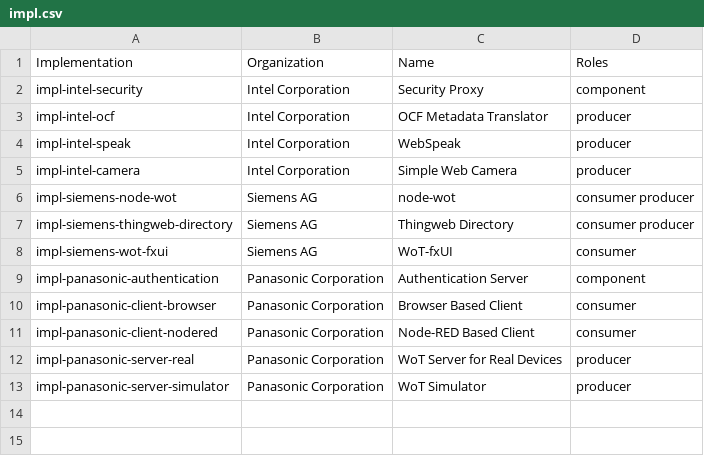
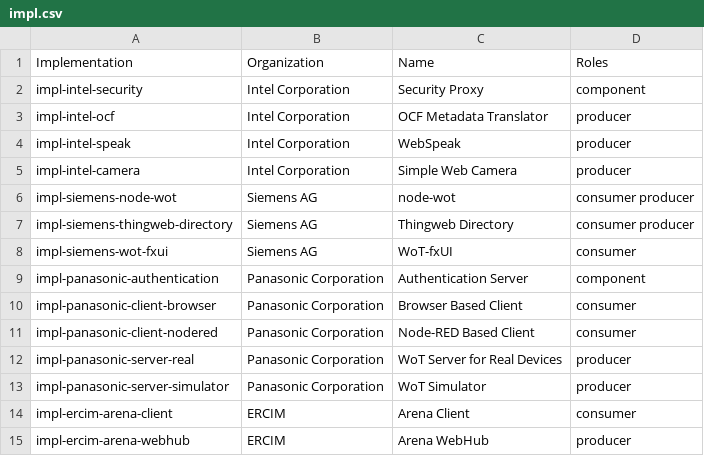
Before and after one commit to w3c/wot-thing-description, a CSV file: testing/inputs/impl.csv, drawn as a sheet.

Commit message:
Update impl.csv

```diff
--- a/testing/inputs/impl.csv
+++ b/testing/inputs/impl.csv
@@ -13 +13,3 @@
 "impl-panasonic-server-simulator",  "Panasonic Corporation", "WoT Simulator",                     "producer"
+"impl-ercim-arena-client",          "ERCIM",                 "Arena Client",                      "consumer"
+"impl-ercim-arena-webhub",          "ERCIM",                 "Arena WebHub",                      "producer"
```
